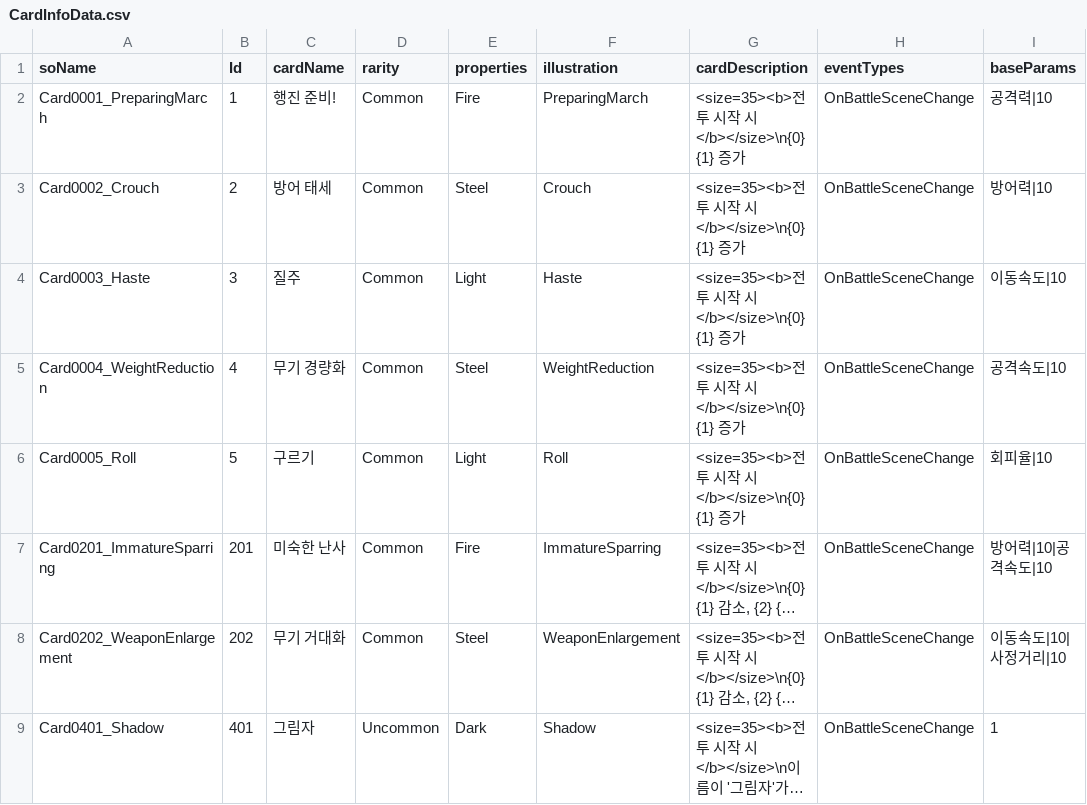
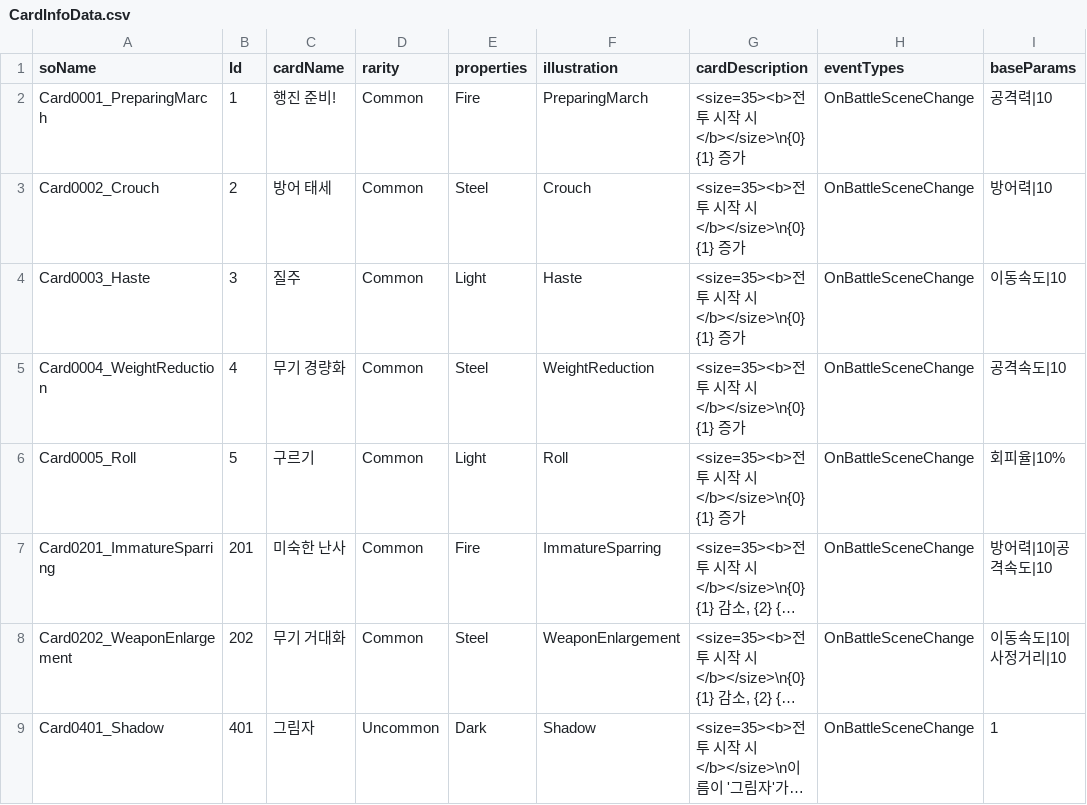
Before and after one commit to SoMa-Team/Trieyes-Trial-of-gods, a CSV file: Assets/Trieyes/Data/CardInfoData/CardInfoData.csv, drawn as a sheet; only a part is shown; long unchanged cells end in …; the diff names each change by its address in the sheet, - before the commit and + after, or states it on an @@ line.

```diff
--- a/Assets/Trieyes/Data/CardInfoData/CardInfoData.csv
+++ b/Assets/Trieyes/Data/CardInfoData/CardInfoData.csv
-I6 (baseParams): 회피율|10
+I6 (baseParams): 회피율|10%
```
Also changed, not shown: 8 other files.
